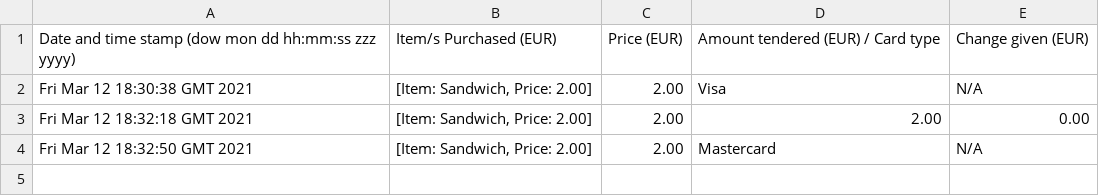
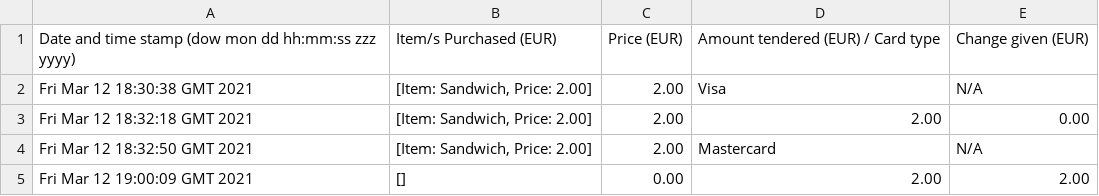
Before and after one commit to alan-oregan/OODP-Project, a CSV file: program_files/transactions.csv, drawn as a sheet; the diff names each change by its address in the sheet, - before the commit and + after, or states it on an @@ line.

```diff
--- a/program_files/transactions.csv
+++ b/program_files/transactions.csv
+row 5: Fri Mar 12 19:00:09 GMT 2021 | [] | 0.00 | 2.00 | 2.00
```
Also changed, not shown: 6 other files.
